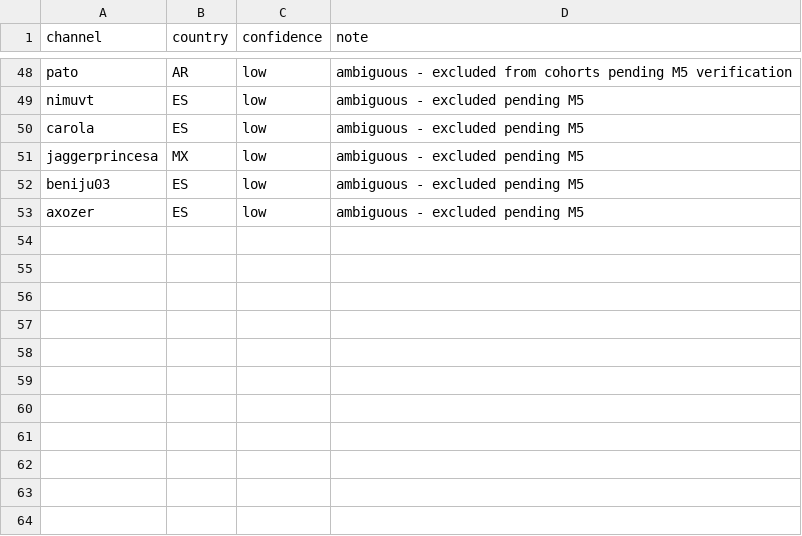
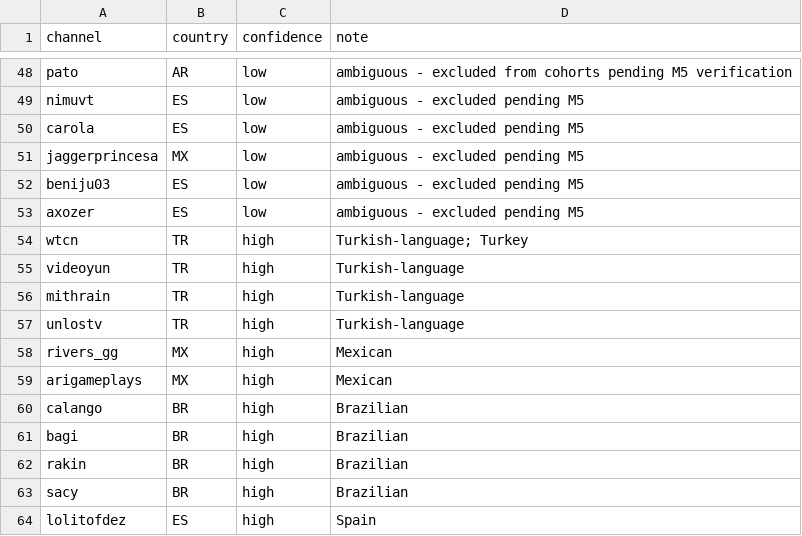
Before and after one commit to v-atharva/twitch-price-elasticity, a CSV file: data/reference/channel_country_map.csv, drawn as a sheet; only a part is shown, gaps mark what is left out.

```diff
--- a/data/reference/channel_country_map.csv
+++ b/data/reference/channel_country_map.csv
@@ -53 +53,12 @@ beniju03,ES,low,ambiguous - excluded pending M5
 axozer,ES,low,ambiguous - excluded pending M5
+wtcn,TR,high,Turkish-language; Turkey
+videoyun,TR,high,Turkish-language
+mithrain,TR,high,Turkish-language
+unlostv,TR,high,Turkish-language
+rivers_gg,MX,high,Mexican
+arigameplays,MX,high,Mexican
+calango,BR,high,Brazilian
+bagi,BR,high,Brazilian
+rakin,BR,high,Brazilian
+sacy,BR,high,Brazilian
+lolitofdez,ES,high,Spain
```
Also changed, not shown: 3 other files.
